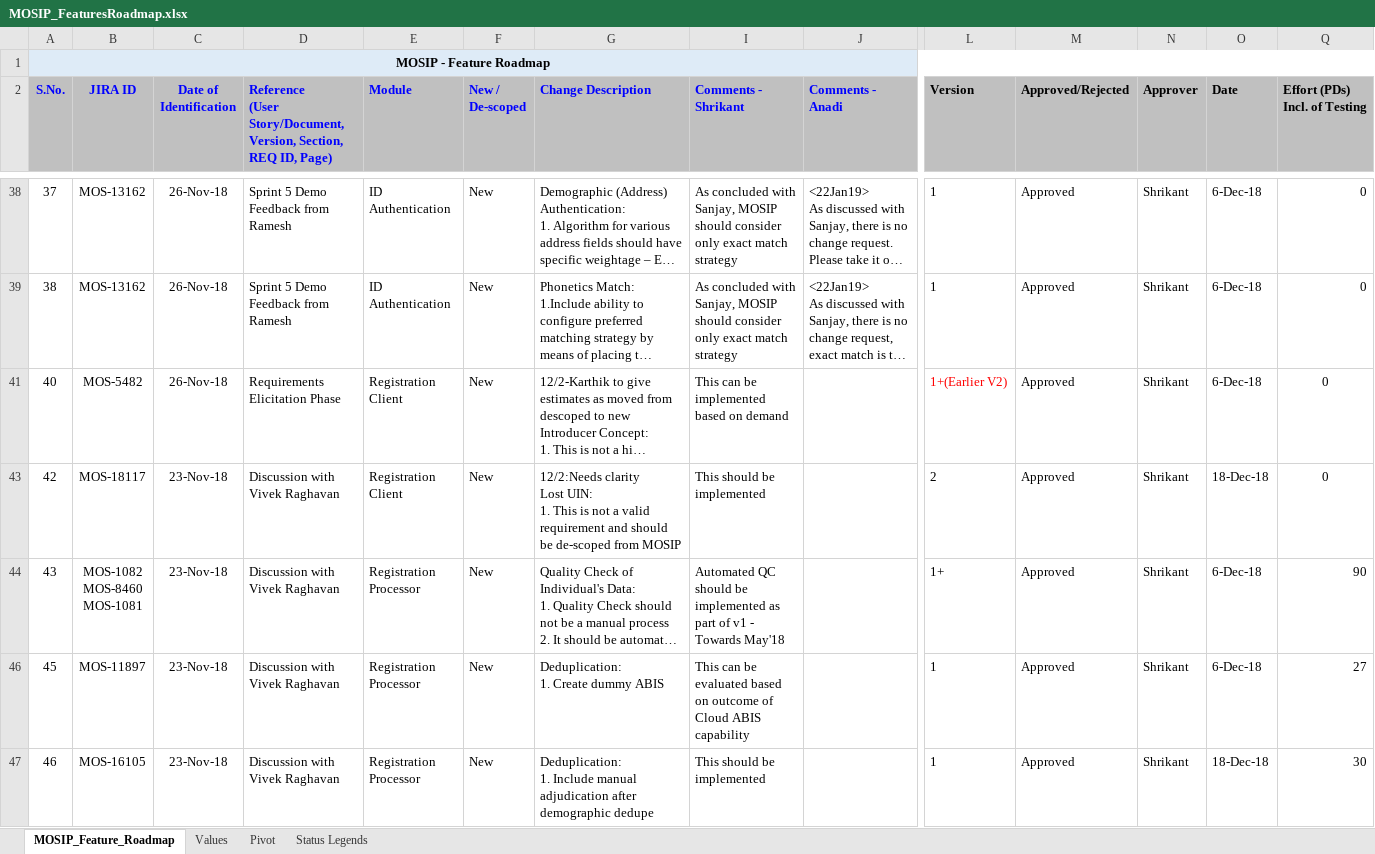
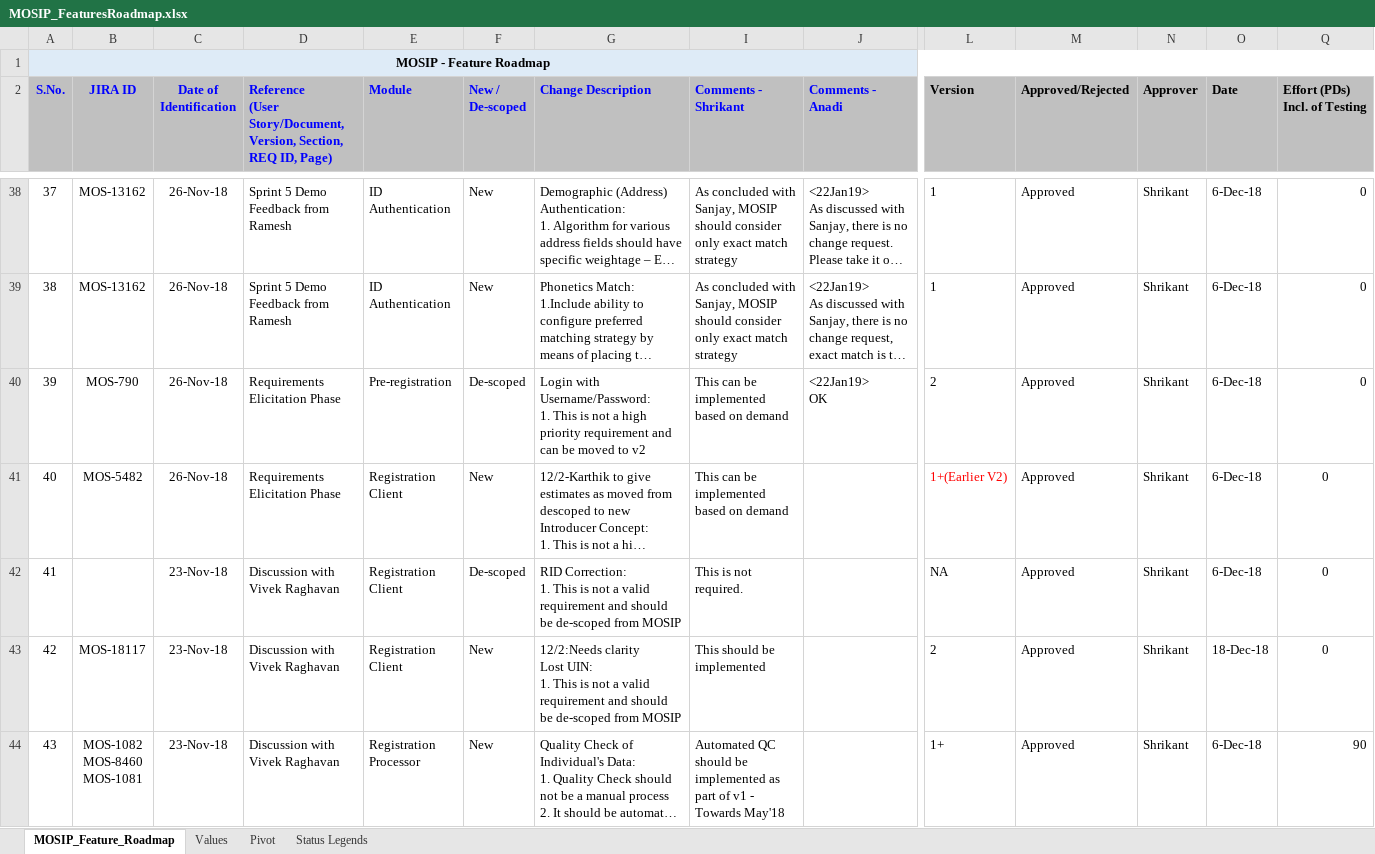
Before and after one commit to mosip/mosip-ref-impl, an Excel workbook: docs/requirements/MOSIP_FeaturesRoadmap.xlsx, sheet MOSIP_Feature_Roadmap, drawn as a sheet; only a part is shown, gaps mark what is left out; the shorter side is filled out with more unchanged rows; long unchanged cells end in …; values as stored, in another font and other column widths than the file's, no borders; rows hold the shown columns only; ↵ is a line break in a cell; the diff covers the shown part only; the diff names each change by its address in the sheet, - before the commit and + after, or states it on an @@ line.

Commit message:
Added few CR's for Reg client

```diff
--- a/docs/requirements/MOSIP_FeaturesRoadmap.xlsx (sheet MOSIP_Feature_Roadmap)
+++ b/docs/requirements/MOSIP_FeaturesRoadmap.xlsx (sheet MOSIP_Feature_Roadmap)
@@ row 40 unhidden: 39 | MOS-790 | 26-Nov-18 | Requirements Elicitation Phase | Pre-registration | De-scoped | Login with Username/Password: ↵ 1. This is not a high priority requirement and can be moved to v2 | This can be implemented based on demand | <22Jan19> ↵ OK | 2 | Approved | Shrikant | 6-Dec-18 | 0 @@
@@ row 42 unhidden: 41 |  | 23-Nov-18 | Discussion with Vivek Raghavan | Registration Client | De-scoped | RID Correction: ↵ 1. This is not a valid requirement and should be de-scoped from MOSIP | This is not required. |  | NA | Approved | Shrikant | 6-Dec-18 | 0 @@
```
Also changed, not shown: 5 added rows, 12 hidden or unhidden rows and cell formats elsewhere in this sheet.
